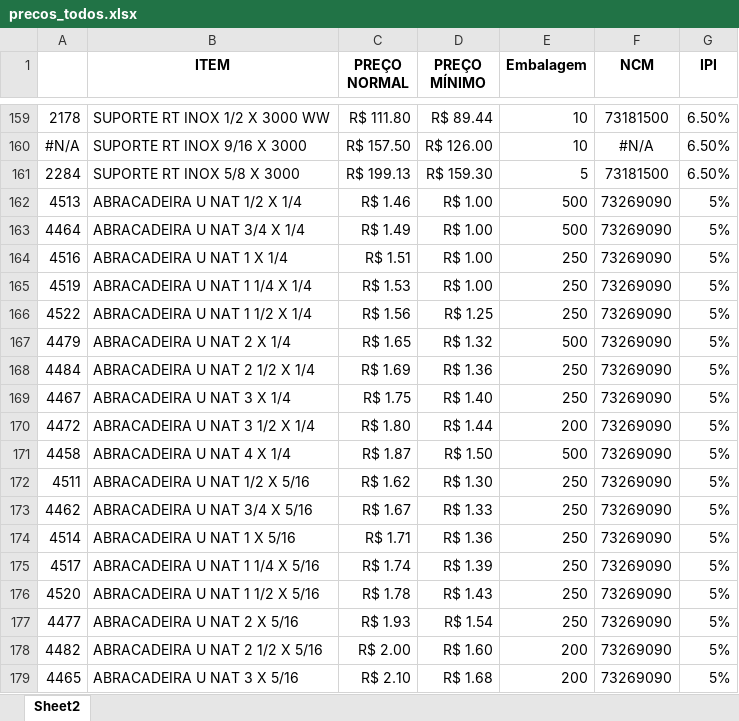
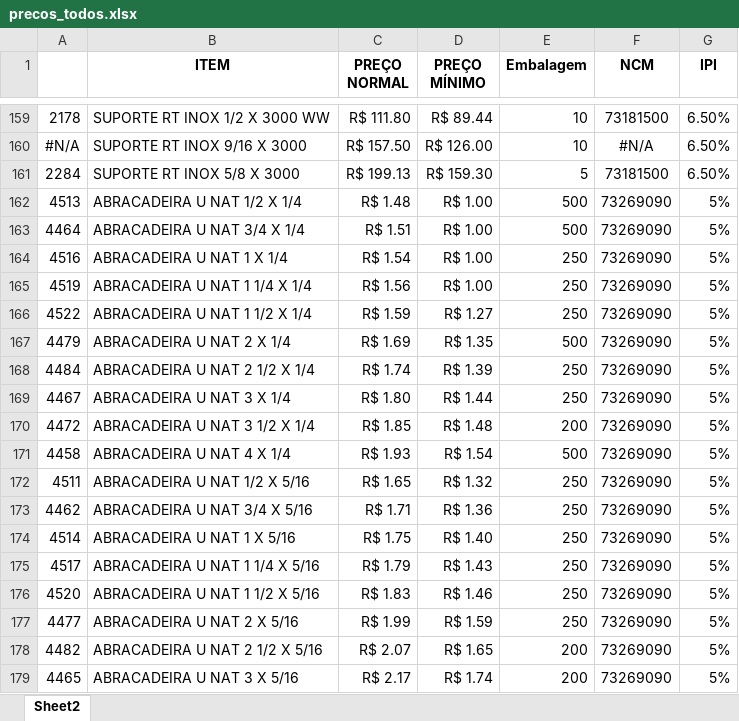
Before and after one commit to becegato229-star/tabela-precos, an Excel workbook: dados/precos_todos.xlsx, sheet Sheet2, drawn as a sheet; only a part is shown, gaps mark what is left out; values as stored, in another font and other column widths than the file's, no borders; the diff covers the shown part only; the diff names each change by its address in the sheet, - before the commit and + after, or states it on an @@ line.

Commit message:
Add files via upload

```diff
--- a/dados/precos_todos.xlsx (sheet Sheet2)
+++ b/dados/precos_todos.xlsx (sheet Sheet2)
-C162 (PREÇO NORMAL): R$ 1.46
+C162 (PREÇO NORMAL): R$ 1.48
-C163 (PREÇO NORMAL): R$ 1.49
+C163 (PREÇO NORMAL): R$ 1.51
-C164 (PREÇO NORMAL): R$ 1.51
+C164 (PREÇO NORMAL): R$ 1.54
-C165 (PREÇO NORMAL): R$ 1.53
+C165 (PREÇO NORMAL): R$ 1.56
-C166 (PREÇO NORMAL): R$ 1.56
+C166 (PREÇO NORMAL): R$ 1.59
-D166 (PREÇO MÍNIMO): R$ 1.25
+D166 (PREÇO MÍNIMO): R$ 1.27
-C167 (PREÇO NORMAL): R$ 1.65
+C167 (PREÇO NORMAL): R$ 1.69
-D167 (PREÇO MÍNIMO): R$ 1.32
+D167 (PREÇO MÍNIMO): R$ 1.35
-C168 (PREÇO NORMAL): R$ 1.69
+C168 (PREÇO NORMAL): R$ 1.74
-D168 (PREÇO MÍNIMO): R$ 1.36
+D168 (PREÇO MÍNIMO): R$ 1.39
-C169 (PREÇO NORMAL): R$ 1.75
+C169 (PREÇO NORMAL): R$ 1.80
-D169 (PREÇO MÍNIMO): R$ 1.40
+D169 (PREÇO MÍNIMO): R$ 1.44
-C170 (PREÇO NORMAL): R$ 1.80
+C170 (PREÇO NORMAL): R$ 1.85
-D170 (PREÇO MÍNIMO): R$ 1.44
+D170 (PREÇO MÍNIMO): R$ 1.48
-C171 (PREÇO NORMAL): R$ 1.87
+C171 (PREÇO NORMAL): R$ 1.93
-D171 (PREÇO MÍNIMO): R$ 1.50
+D171 (PREÇO MÍNIMO): R$ 1.54
-C172 (PREÇO NORMAL): R$ 1.62
+C172 (PREÇO NORMAL): R$ 1.65
-D172 (PREÇO MÍNIMO): R$ 1.30
+D172 (PREÇO MÍNIMO): R$ 1.32
-C173 (PREÇO NORMAL): R$ 1.67
+C173 (PREÇO NORMAL): R$ 1.71
-D173 (PREÇO MÍNIMO): R$ 1.33
+D173 (PREÇO MÍNIMO): R$ 1.36
-C174 (PREÇO NORMAL): R$ 1.71
+C174 (PREÇO NORMAL): R$ 1.75
-D174 (PREÇO MÍNIMO): R$ 1.36
+D174 (PREÇO MÍNIMO): R$ 1.40
-C175 (PREÇO NORMAL): R$ 1.74
+C175 (PREÇO NORMAL): R$ 1.79
-D175 (PREÇO MÍNIMO): R$ 1.39
+D175 (PREÇO MÍNIMO): R$ 1.43
-C176 (PREÇO NORMAL): R$ 1.78
+C176 (PREÇO NORMAL): R$ 1.83
-D176 (PREÇO MÍNIMO): R$ 1.43
+D176 (PREÇO MÍNIMO): R$ 1.46
-C177 (PREÇO NORMAL): R$ 1.93
+C177 (PREÇO NORMAL): R$ 1.99
-D177 (PREÇO MÍNIMO): R$ 1.54
+D177 (PREÇO MÍNIMO): R$ 1.59
-C178 (PREÇO NORMAL): R$ 2.00
+C178 (PREÇO NORMAL): R$ 2.07
-D178 (PREÇO MÍNIMO): R$ 1.60
+D178 (PREÇO MÍNIMO): R$ 1.65
-C179 (PREÇO NORMAL): R$ 2.10
+C179 (PREÇO NORMAL): R$ 2.17
-D179 (PREÇO MÍNIMO): R$ 1.68
+D179 (PREÇO MÍNIMO): R$ 1.74
```
Also changed, not shown: 641 edited cells elsewhere in this sheet.
